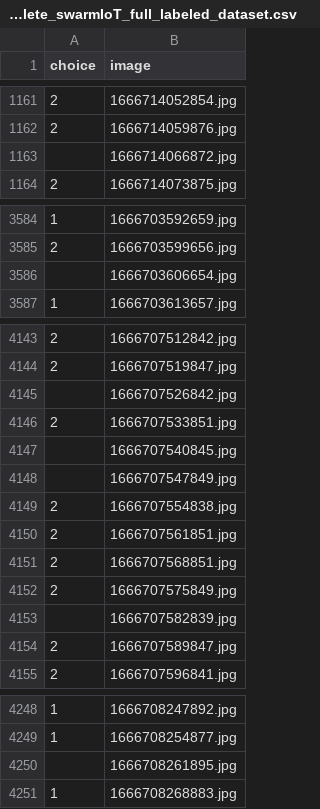
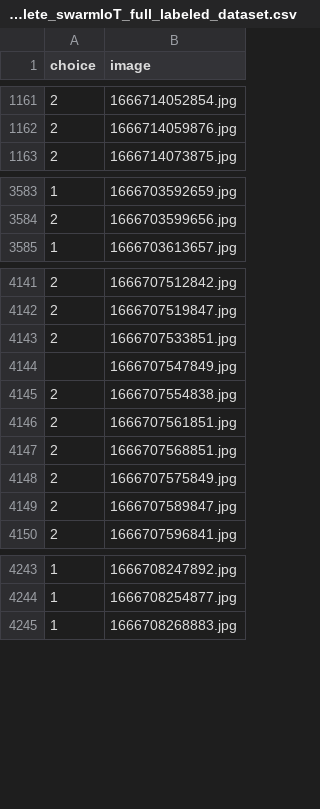
Before and after one commit to Dieter-VanderZwalmen/Swarm-IoT, a CSV file: complete_swarmIoT_full_labeled_dataset.csv, drawn as a sheet; only a part is shown, gaps mark what is left out; the diff covers the shown part only.

Commit message:
Small update to dataset

```diff
--- a/complete_swarmIoT_full_labeled_dataset.csv
+++ b/complete_swarmIoT_full_labeled_dataset.csv
@@ -1162,3 +1162,2 @@ choice,image
 2,1666714059876.jpg
-,1666714066872.jpg
 2,1666714073875.jpg
@@ -3585,3 +3584,2 @@ choice,image
 2,1666703599656.jpg
-,1666703606654.jpg
 1,1666703613657.jpg
@@ -4144,5 +4142,3 @@ choice,image
 2,1666707519847.jpg
-,1666707526842.jpg
 2,1666707533851.jpg
-,1666707540845.jpg
 ,1666707547849.jpg
@@ -4152,3 +4148,2 @@ choice,image
 2,1666707575849.jpg
-,1666707582839.jpg
 2,1666707589847.jpg
@@ -4249,3 +4244,2 @@ choice,image
 1,1666708254877.jpg
-,1666708261895.jpg
 1,1666708268883.jpg
```
Also changed, not shown: 1 removed row elsewhere in this file.
